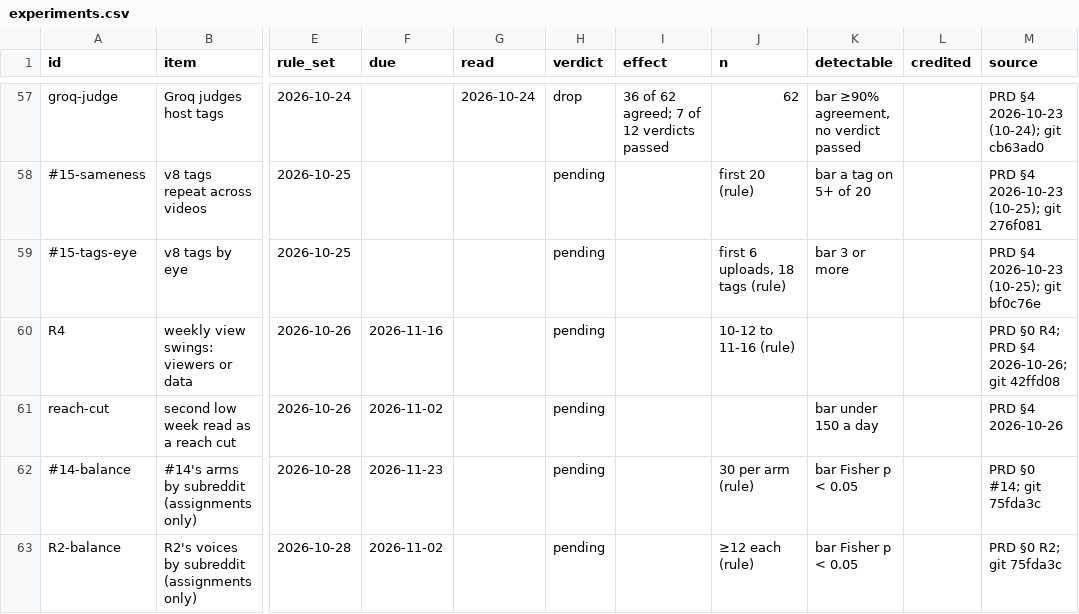
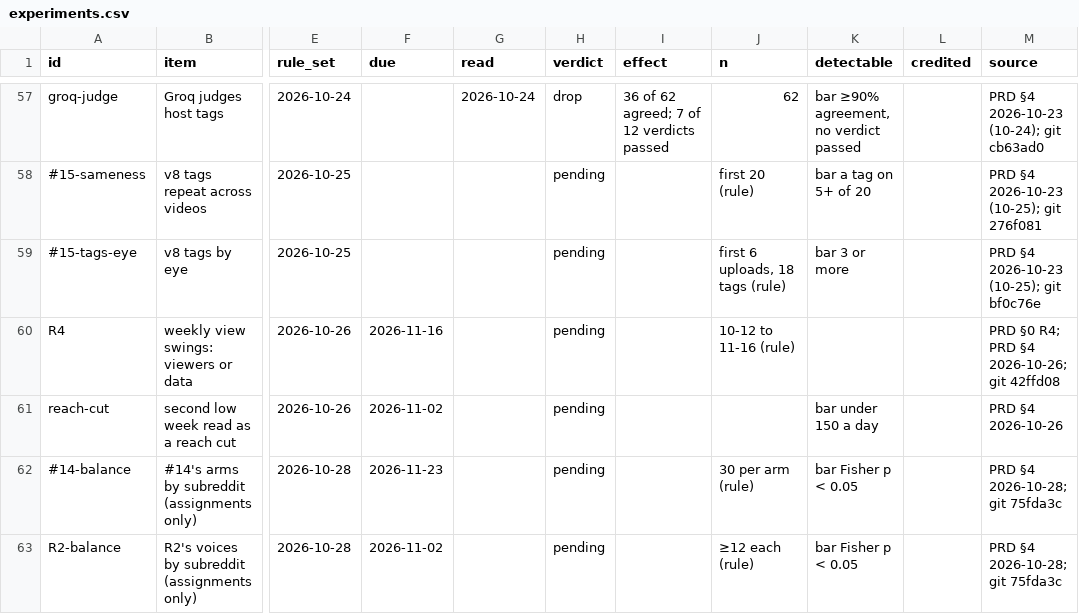
Before and after one commit to kaigg96/reddit-daily, a CSV file: analysis/experiments.csv, drawn as a sheet; only a part is shown, gaps mark what is left out; the diff names each change by its address in the sheet, - before the commit and + after, or states it on an @@ line.

```diff
--- a/analysis/experiments.csv
+++ b/analysis/experiments.csv
-M62 (source): PRD §0 #14; git 75fda3c
+M62 (source): PRD §4 2026-10-28; git 75fda3c
-M63 (source): PRD §0 R2; git 75fda3c
+M63 (source): PRD §4 2026-10-28; git 75fda3c
```
Also changed, not shown: 4 other files.
